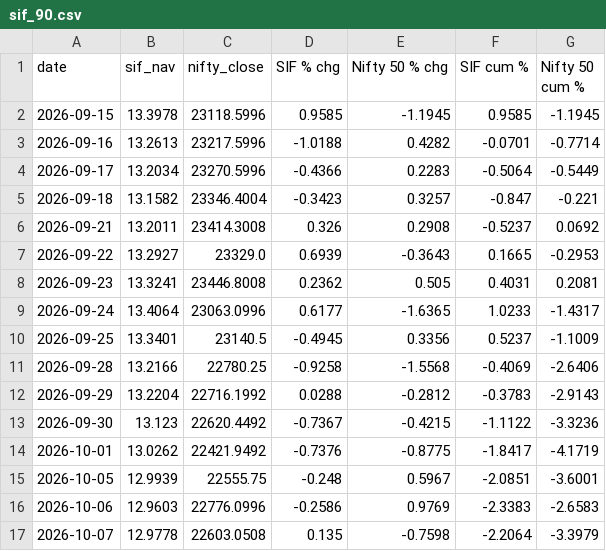
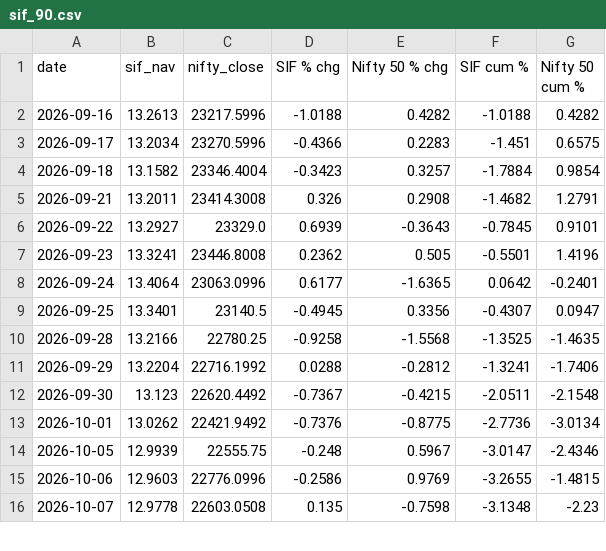
Before and after one commit to jawaharrohan25/sif-vs-nifty, a CSV file: charts/sif_90.csv, drawn as a sheet; only a part is shown; the diff covers the shown part only.

```diff
--- a/charts/sif_90.csv
+++ b/charts/sif_90.csv
@@ -1,17 +1,16 @@
 date,sif_nav,nifty_close,SIF % chg,Nifty 50 % chg,SIF cum %,Nifty 50 cum %
-2026-09-15,13.3978,23118.5996,0.9585,-1.1945,0.9585,-1.1945
-2026-09-16,13.2613,23217.5996,-1.0188,0.4282,-0.0701,-0.7714
-2026-09-17,13.2034,23270.5996,-0.4366,0.2283,-0.5064,-0.5449
-2026-09-18,13.1582,23346.4004,-0.3423,0.3257,-0.847,-0.221
-2026-09-21,13.2011,23414.3008,0.326,0.2908,-0.5237,0.0692
-2026-09-22,13.2927,23329.0,0.6939,-0.3643,0.1665,-0.2953
-2026-09-23,13.3241,23446.8008,0.2362,0.505,0.4031,0.2081
-2026-09-24,13.4064,23063.0996,0.6177,-1.6365,1.0233,-1.4317
-2026-09-25,13.3401,23140.5,-0.4945,0.3356,0.5237,-1.1009
-2026-09-28,13.2166,22780.25,-0.9258,-1.5568,-0.4069,-2.6406
-2026-09-29,13.2204,22716.1992,0.0288,-0.2812,-0.3783,-2.9143
-2026-09-30,13.123,22620.4492,-0.7367,-0.4215,-1.1122,-3.3236
-2026-10-01,13.0262,22421.9492,-0.7376,-0.8775,-1.8417,-4.1719
-2026-10-05,12.9939,22555.75,-0.248,0.5967,-2.0851,-3.6001
-2026-10-06,12.9603,22776.0996,-0.2586,0.9769,-2.3383,-2.6583
-2026-10-07,12.9778,22603.0508,0.135,-0.7598,-2.2064,-3.3979
+2026-09-16,13.2613,23217.5996,-1.0188,0.4282,-1.0188,0.4282
+2026-09-17,13.2034,23270.5996,-0.4366,0.2283,-1.451,0.6575
+2026-09-18,13.1582,23346.4004,-0.3423,0.3257,-1.7884,0.9854
+2026-09-21,13.2011,23414.3008,0.326,0.2908,-1.4682,1.2791
+2026-09-22,13.2927,23329.0,0.6939,-0.3643,-0.7845,0.9101
+2026-09-23,13.3241,23446.8008,0.2362,0.505,-0.5501,1.4196
+2026-09-24,13.4064,23063.0996,0.6177,-1.6365,0.0642,-0.2401
+2026-09-25,13.3401,23140.5,-0.4945,0.3356,-0.4307,0.0947
+2026-09-28,13.2166,22780.25,-0.9258,-1.5568,-1.3525,-1.4635
+2026-09-29,13.2204,22716.1992,0.0288,-0.2812,-1.3241,-1.7406
+2026-09-30,13.123,22620.4492,-0.7367,-0.4215,-2.0511,-2.1548
+2026-10-01,13.0262,22421.9492,-0.7376,-0.8775,-2.7736,-3.0134
+2026-10-05,12.9939,22555.75,-0.248,0.5967,-3.0147,-2.4346
+2026-10-06,12.9603,22776.0996,-0.2586,0.9769,-3.2655,-1.4815
+2026-10-07,12.9778,22603.0508,0.135,-0.7598,-3.1348,-2.23
```
Also changed, not shown: 1 added row and 28 edited cells elsewhere in this file, charts/sif_1_monthly.csv, charts/sif_23.csv, 14 other files.
